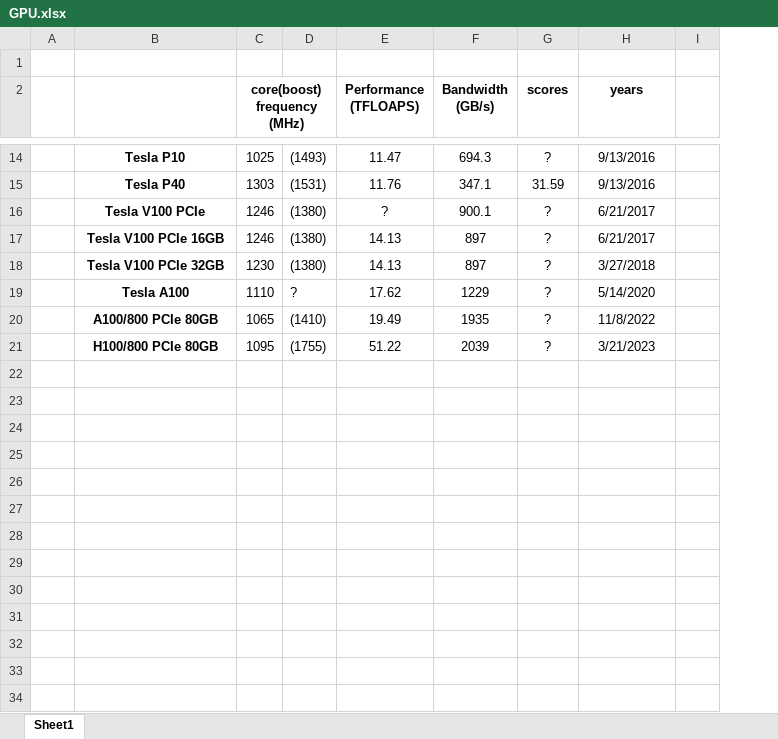
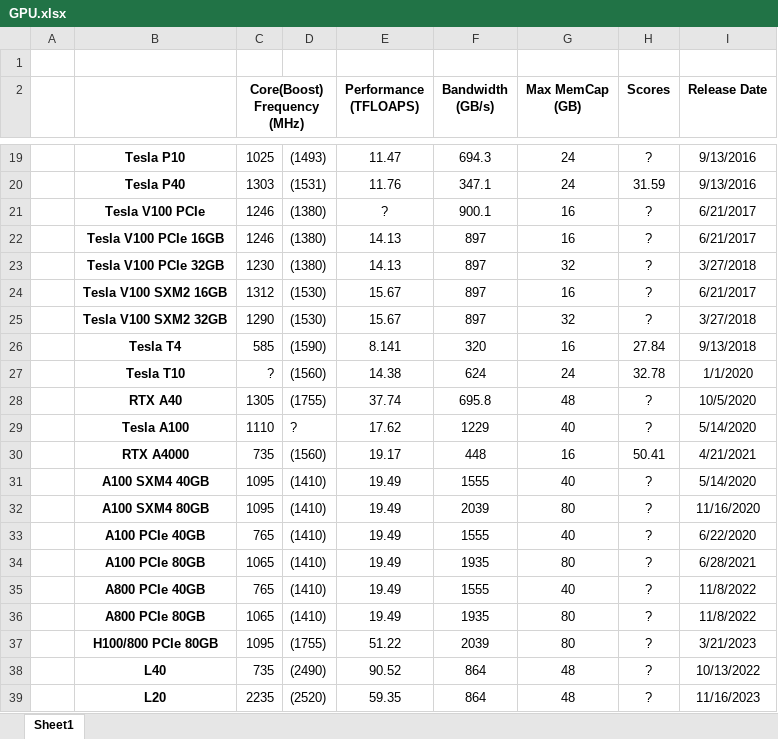
Before and after one commit to Yangzhichen763/DeepLearning, an Excel workbook: testime/comparison/GPU.xlsx, sheet Sheet1, drawn as a sheet; only a part is shown, gaps mark what is left out; values as stored, in another font and other column widths than the file's, no borders; conditional formats not drawn; removed rows and columns are numbered as before the commit, all else as after; ↵ is a line break in a cell; the diff covers the shown part only; the diff names each change by its address in the sheet, - before the commit and + after, or states it on an @@ line.

Commit message:
在表格中添加更多 GPU 信息

```diff
--- a/testime/comparison/GPU.xlsx (sheet Sheet1)
+++ b/testime/comparison/GPU.xlsx (sheet Sheet1)
+column G (Max MemCap (GB)), rows 19-23: 24 | 24 | 16 | 16 | 32; row 29: 40; rows 36-37: 80 | 80
-column I, empty
-C2: core(boost) frequency ↵ (MHz)
+C2: Core(Boost) Frequency ↵ (MHz)
-H2: scores
+H2: Scores
-I2: years
+I2: Release Date
+row 24:  | Tesla V100 SXM2 16GB | 1312 | (1530) | 15.67 | 897 | 16 | ? | 6/21/2017
+row 25:  | Tesla V100 SXM2 32GB | 1290 | (1530) | 15.67 | 897 | 32 | ? | 3/27/2018
@@ row 8 moved to row 26: Tesla T4 @@
+row 27:  | Tesla T10 | ? | (1560) | 14.38 | 624 | 24 | 32.78 | 1/1/2020
+row 28:  | RTX A40 | 1305 | (1755) | 37.74 | 695.8 | 48 | ? | 10/5/2020
+row 30:  | RTX A4000 | 735 | (1560) | 19.17 | 448 | 16 | 50.41 | 4/21/2021
+row 31:  | A100 SXM4 40GB | 1095 | (1410) | 19.49 | 1555 | 40 | ? | 5/14/2020
+row 32:  | A100 SXM4 80GB | 1095 | (1410) | 19.49 | 2039 | 80 | ? | 11/16/2020
+row 33:  | A100 PCIe 40GB | 765 | (1410) | 19.49 | 1555 | 40 | ? | 6/22/2020
+row 34:  | A100 PCIe 80GB | 1065 | (1410) | 19.49 | 1935 | 80 | ? | 6/28/2021
+row 35:  | A800 PCIe 40GB | 765 | (1410) | 19.49 | 1555 | 40 | ? | 11/8/2022
-B36: A100/800 PCIe 80GB
+B36: A800 PCIe 80GB
+row 38:  | L40 | 735 | (2490) | 90.52 | 864 | 48 | ? | 10/13/2022
+row 39:  | L20 | 2235 | (2520) | 59.35 | 864 | 48 | ? | 11/16/2023
```
Also changed, not shown: 7 added rows and 1 removed row elsewhere in this sheet, hidden cells.
